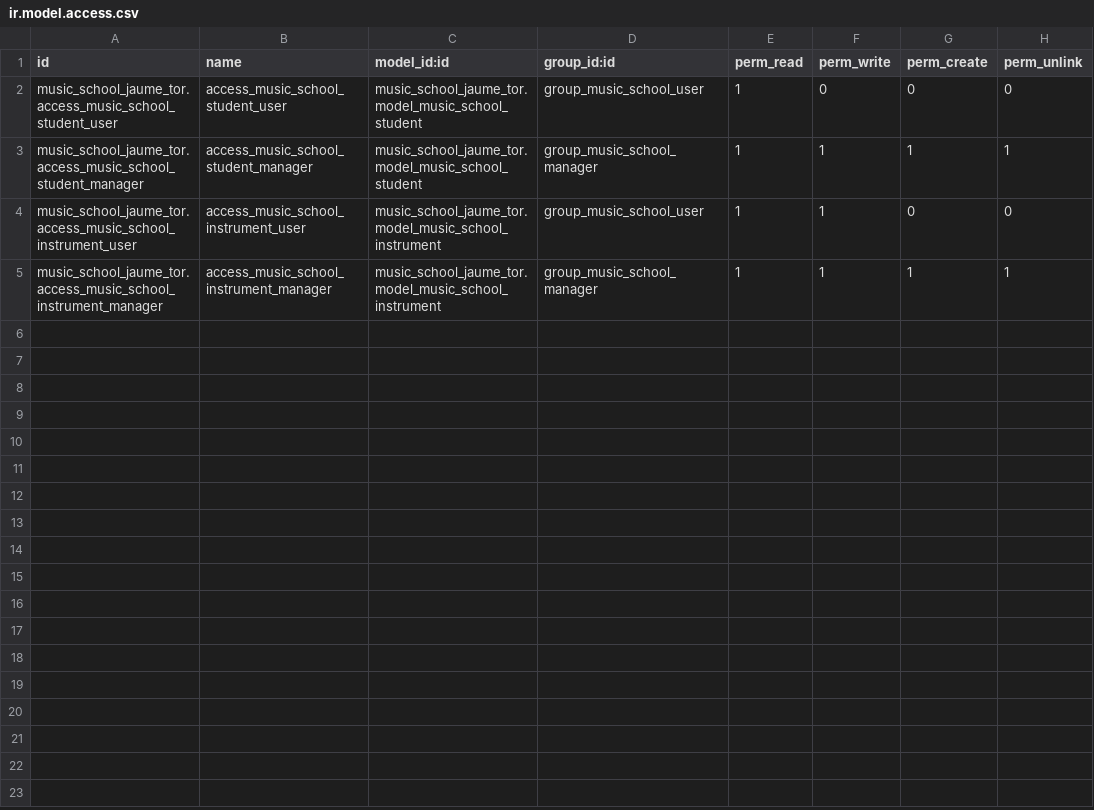
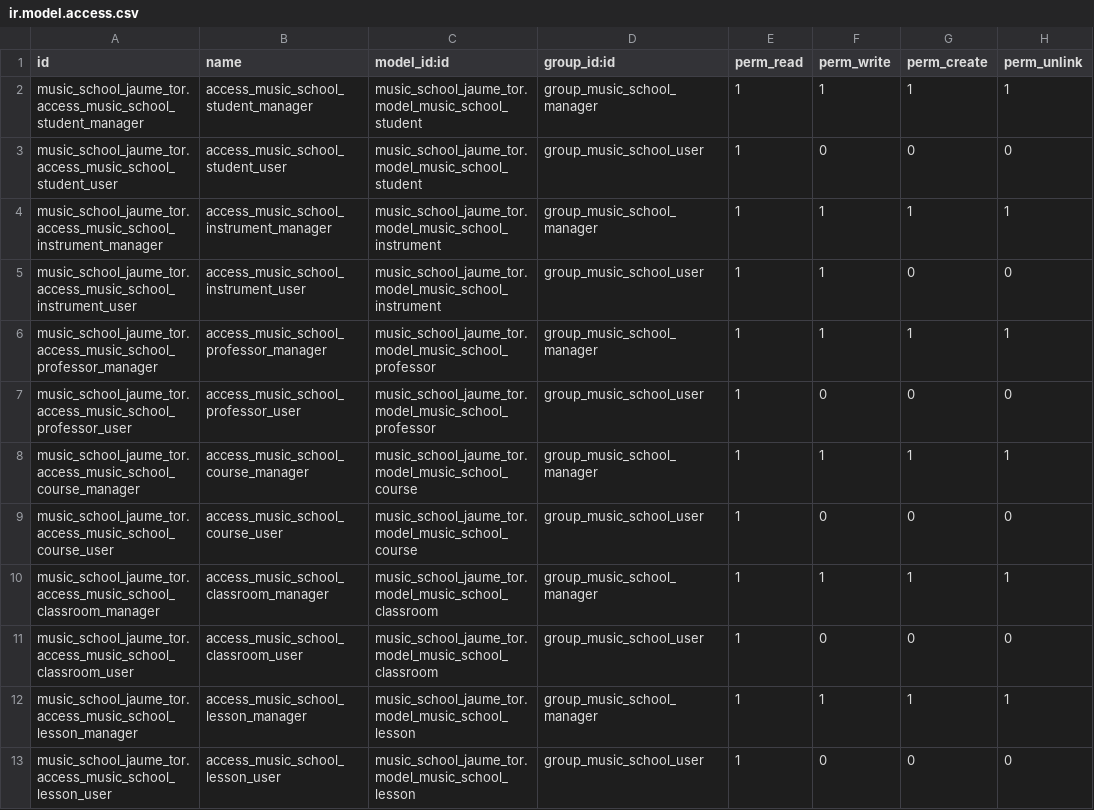
Before and after one commit to nachoserra-domatix/cursoaeodoo2025, a CSV file: music_school_jaume_tor/security/ir.model.access.csv, drawn as a sheet.

```diff
--- a/music_school_jaume_tor/security/ir.model.access.csv
+++ b/music_school_jaume_tor/security/ir.model.access.csv
@@ -1,5 +1,13 @@
 id,name,model_id:id,group_id:id,perm_read,perm_write,perm_create,perm_unlink
+music_school_jaume_tor.access_music_school_student_manager,access_music_school_student_manager,music_school_jaume_tor.model_music_school_student,group_music_school_manager,1,1,1,1
 music_school_jaume_tor.access_music_school_student_user,access_music_school_student_user,music_school_jaume_tor.model_music_school_student,group_music_school_user,1,0,0,0
-music_school_jaume_tor.access_music_school_student_manager,access_music_school_student_manager,music_school_jaume_tor.model_music_school_student,group_music_school_manager,1,1,1,1
+music_school_jaume_tor.access_music_school_instrument_manager,access_music_school_instrument_manager,music_school_jaume_tor.model_music_school_instrument,group_music_school_manager,1,1,1,1
 music_school_jaume_tor.access_music_school_instrument_user,access_music_school_instrument_user,music_school_jaume_tor.model_music_school_instrument,group_music_school_user,1,1,0,0
-music_school_jaume_tor.access_music_school_instrument_manager,access_music_school_instrument_manager,music_school_jaume_tor.model_music_school_instrument,group_music_school_manager,1,1,1,1
+music_school_jaume_tor.access_music_school_professor_manager,access_music_school_professor_manager,music_school_jaume_tor.model_music_school_professor,group_music_school_manager,1,1,1,1
+music_school_jaume_tor.access_music_school_professor_user,access_music_school_professor_user,music_school_jaume_tor.model_music_school_professor,group_music_school_user,1,0,0,0
+music_school_jaume_tor.access_music_school_course_manager,access_music_school_course_manager,music_school_jaume_tor.model_music_school_course,group_music_school_manager,1,1,1,1
+music_school_jaume_tor.access_music_school_course_user,access_music_school_course_user,music_school_jaume_tor.model_music_school_course,group_music_school_user,1,0,0,0
+music_school_jaume_tor.access_music_school_classroom_manager,access_music_school_classroom_manager,music_school_jaume_tor.model_music_school_classroom,group_music_school_manager,1,1,1,1
+music_school_jaume_tor.access_music_school_classroom_user,access_music_school_classroom_user,music_school_jaume_tor.model_music_school_classroom,group_music_school_user,1,0,0,0
+music_school_jaume_tor.access_music_school_lesson_manager,access_music_school_lesson_manager,music_school_jaume_tor.model_music_school_lesson,group_music_school_manager,1,1,1,1
+music_school_jaume_tor.access_music_school_lesson_user,access_music_school_lesson_user,music_school_jaume_tor.model_music_school_lesson,group_music_school_user,1,0,0,0
```
Also changed, not shown: 14 other files.
